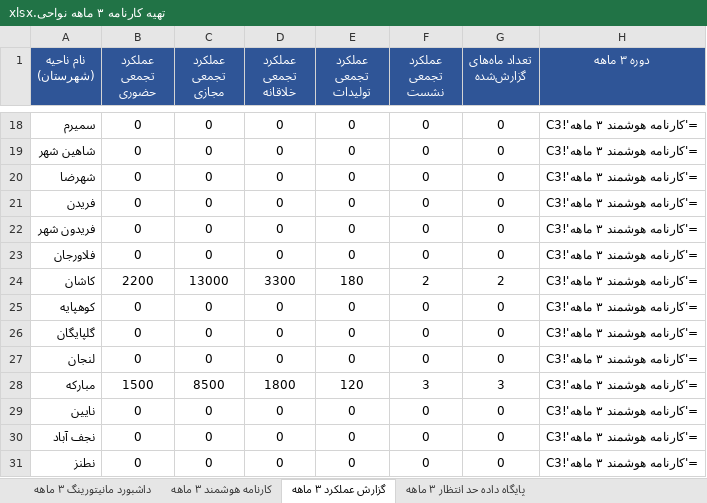
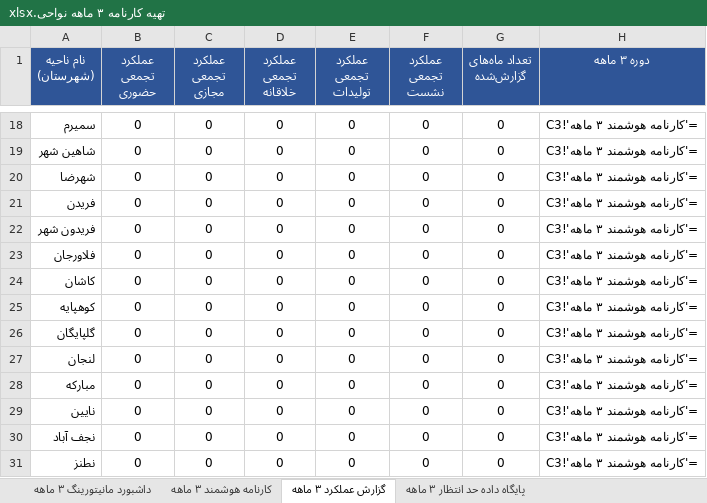
Before and after one commit to andrewnorthgate82-lgtm/Font, an Excel workbook: تهیه کارنامه ۳ ماهه نواحی.xlsx, sheet گزارش عملکرد ۳ ماهه, drawn as a sheet; only a part is shown, gaps mark what is left out; values as stored, in another font and other column widths than the file's, no borders; formulas without a stored value are shown as written; the diff names each change by its address in the sheet, - before the commit and + after, or states it on an @@ line.

```diff
--- a/تهیه کارنامه ۳ ماهه نواحی.xlsx (sheet گزارش عملکرد ۳ ماهه)
+++ b/تهیه کارنامه ۳ ماهه نواحی.xlsx (sheet گزارش عملکرد ۳ ماهه)
-B24 (عملکرد تجمعی حضوری): 2200
+B24 (عملکرد تجمعی حضوری): 0
-C24 (عملکرد تجمعی مجازی): 13000
+C24 (عملکرد تجمعی مجازی): 0
-D24 (عملکرد تجمعی خلاقانه): 3300
+D24 (عملکرد تجمعی خلاقانه): 0
-E24 (عملکرد تجمعی تولیدات): 180
+E24 (عملکرد تجمعی تولیدات): 0
-F24 (عملکرد تجمعی نشست): 2
+F24 (عملکرد تجمعی نشست): 0
-G24 (تعداد ماه‌های گزارش‌شده): 2
+G24 (تعداد ماه‌های گزارش‌شده): 0
-B28 (عملکرد تجمعی حضوری): 1500
+B28 (عملکرد تجمعی حضوری): 0
-C28 (عملکرد تجمعی مجازی): 8500
+C28 (عملکرد تجمعی مجازی): 0
-D28 (عملکرد تجمعی خلاقانه): 1800
+D28 (عملکرد تجمعی خلاقانه): 0
-E28 (عملکرد تجمعی تولیدات): 120
+E28 (عملکرد تجمعی تولیدات): 0
-F28 (عملکرد تجمعی نشست): 3
+F28 (عملکرد تجمعی نشست): 0
-G28 (تعداد ماه‌های گزارش‌شده): 3
+G28 (تعداد ماه‌های گزارش‌شده): 0
```
Also changed, not shown: sheet داشبورد مانیتورینگ ۳ ماهه, sheet کارنامه هوشمند ۳ ماهه, تهیه کارنامه نواحی.xlsx, 13 other files.
